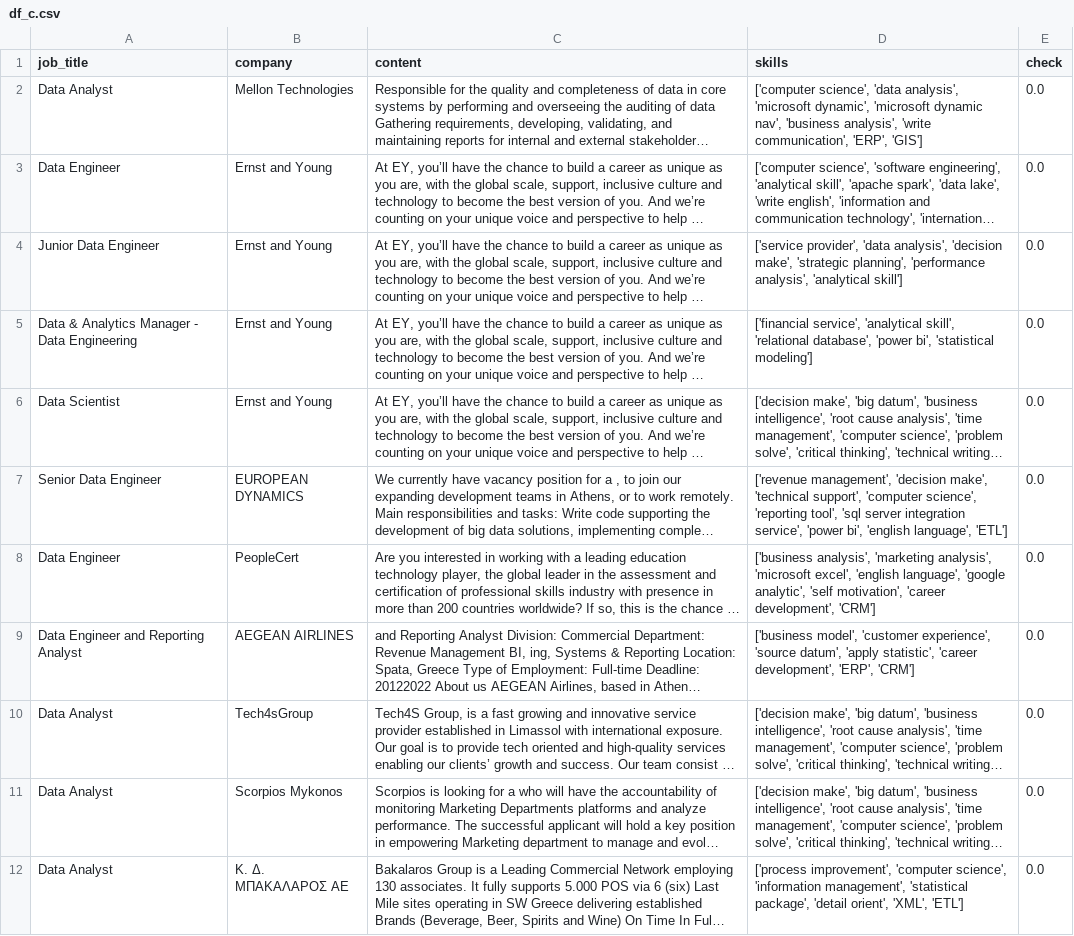
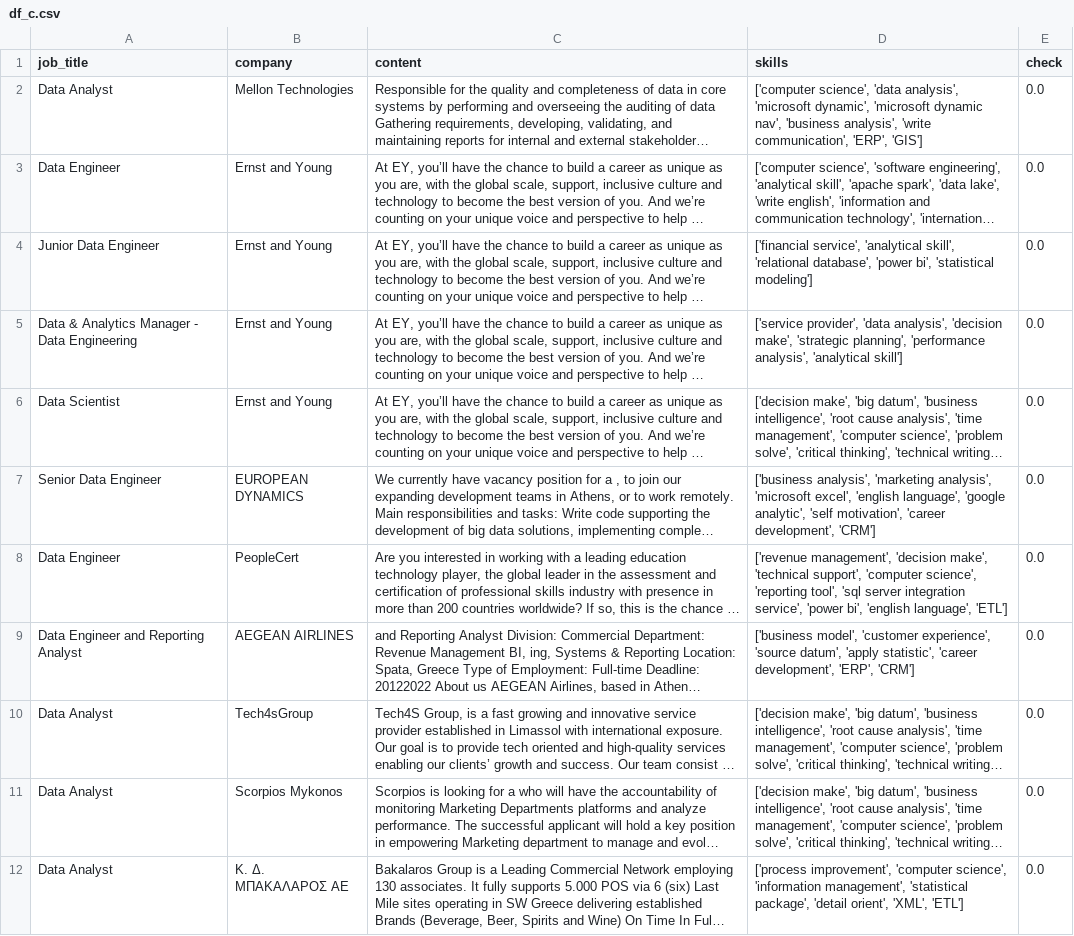
Before and after one commit to AsteriosDS/Greek-Data-Jobs-Clustering, a CSV file: df_c.csv, drawn as a sheet; only a part is shown; long unchanged cells end in …; the diff covers the shown part only; the diff names each change by its address in the sheet, - before the commit and + after, or states it on an @@ line.

```diff
--- a/df_c.csv
+++ b/df_c.csv
-D4 (skills): ['service provider', 'data analysis', 'decision make', 'strategic planning', 'performance analysis', 'analytical skill']
+D4 (skills): ['financial service', 'analytical skill', 'relational database', 'power bi', 'statistical modeling']
-D5 (skills): ['financial service', 'analytical skill', 'relational database', 'power bi', 'statistical modeling']
+D5 (skills): ['service provider', 'data analysis', 'decision make', 'strategic planning', 'performance analysis', 'analytical skill']
-D7 (skills): ['revenue management', 'decision make', 'technical support', 'computer science', 'reporting tool', 'sql server integration service', 'power bi', 'english language', 'ETL']
+D7 (skills): ['business analysis', 'marketing analysis', 'microsoft excel', 'english language', 'google analytic', 'self motivation', 'career development', 'CRM']
-D8 (skills): ['business analysis', 'marketing analysis', 'microsoft excel', 'english language', 'google analytic', 'self motivation', 'career development', 'CRM']
+D8 (skills): ['revenue management', 'decision make', 'technical support', 'computer science', 'reporting tool', 'sql server integration service', 'power bi', 'english language', 'ETL']
```
Also changed, not shown: 5 added rows, 5 removed rows and 14 edited cells elsewhere in this file, embeddings_3d.csv, job_board.csv, 3 other files.
